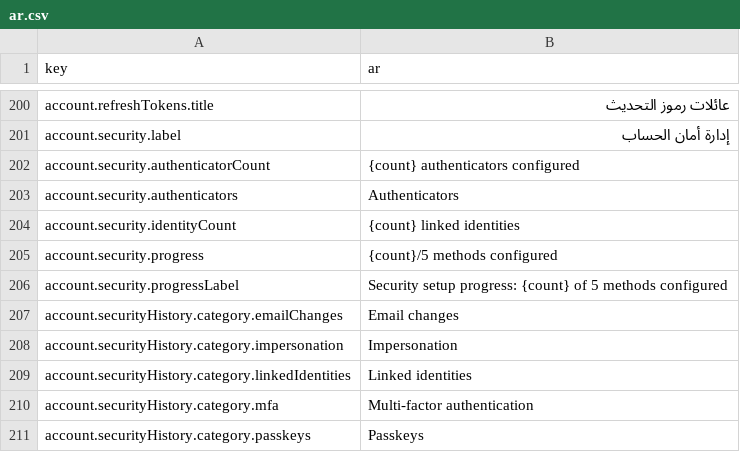
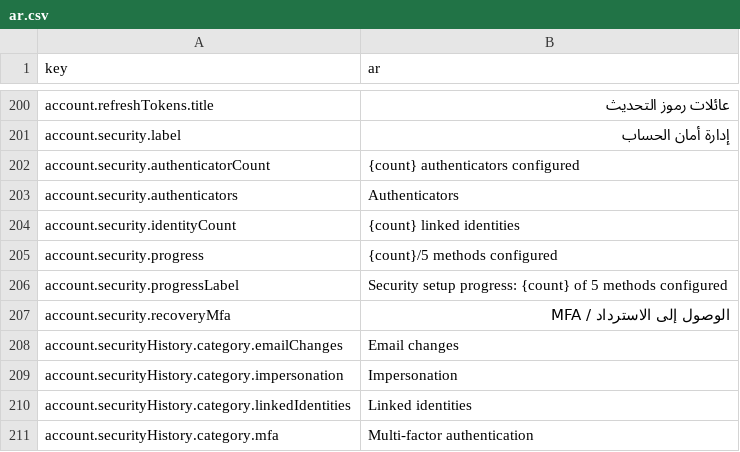
Before and after one commit to david1gp/authworks, a CSV file: public/i18n/ar.csv, drawn as a sheet; only a part is shown, gaps mark what is left out; the shorter side is filled out with more unchanged rows; the diff names each change by its address in the sheet, - before the commit and + after, or states it on an @@ line.

```diff
--- a/public/i18n/ar.csv
+++ b/public/i18n/ar.csv
+row 207: account.security.recoveryMfa | الوصول إلى الاسترداد / MFA
```
Also changed, not shown: public/i18n/de.csv, public/i18n/fr.csv, 29 other files.
